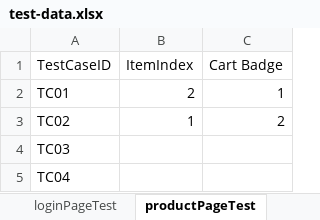
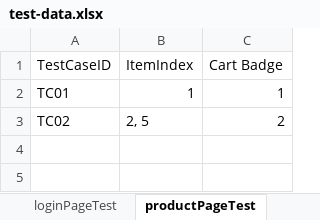
Before and after one commit to DuyPhan18/Selenium-testing-portfolio, an Excel workbook: data/test-data.xlsx, sheet productPageTest, drawn as a sheet; values as stored, in another font and other column widths than the file's, no borders; the diff names each change by its address in the sheet, - before the commit and + after, or states it on an @@ line.

```diff
--- a/data/test-data.xlsx (sheet productPageTest)
+++ b/data/test-data.xlsx (sheet productPageTest)
-B2 (ItemIndex): 2
+B2 (ItemIndex): 1
-B3 (ItemIndex): 1
+B3 (ItemIndex): 2, 5
-row 4: TC03
-row 5: TC04
```
Also changed, not shown: 17 other files.
